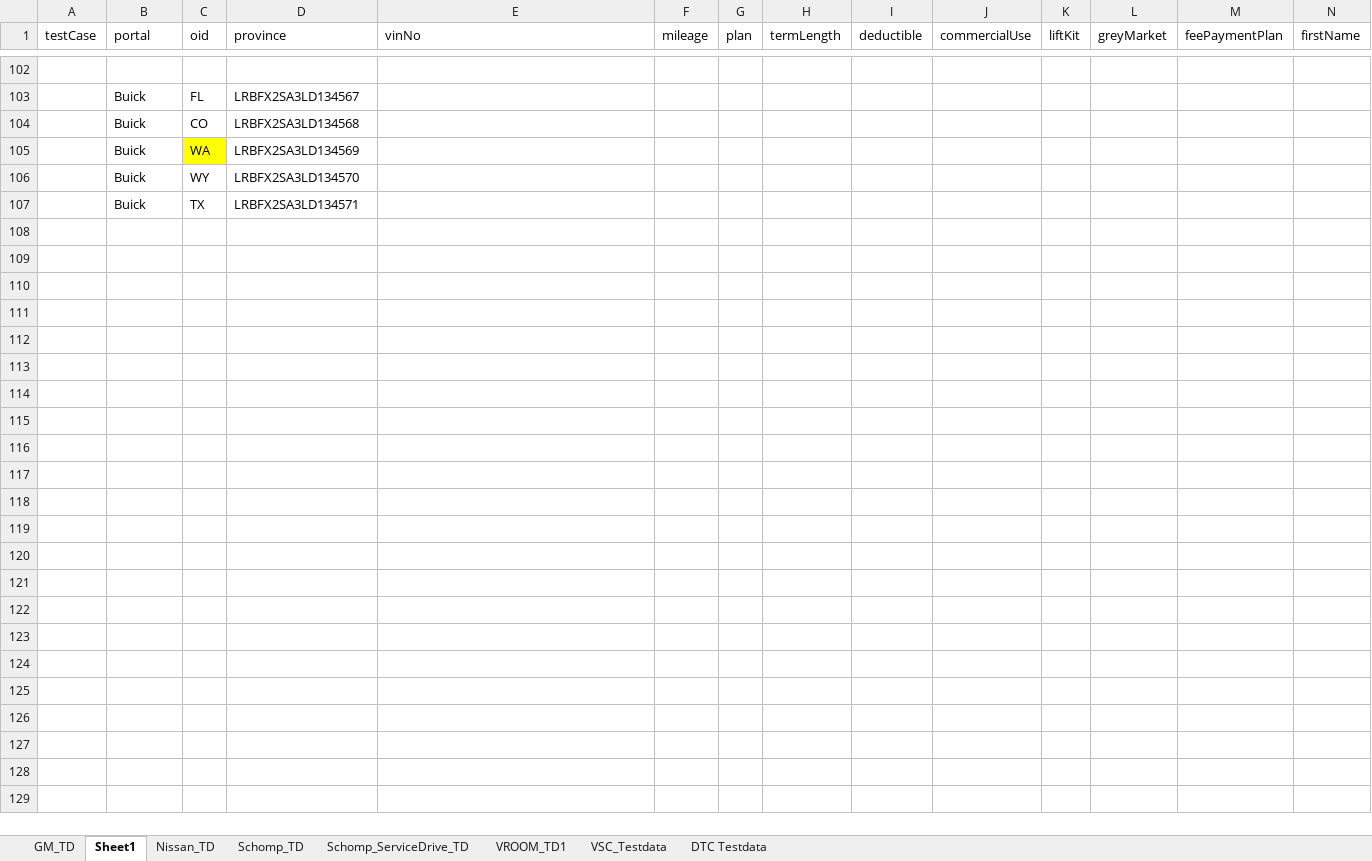
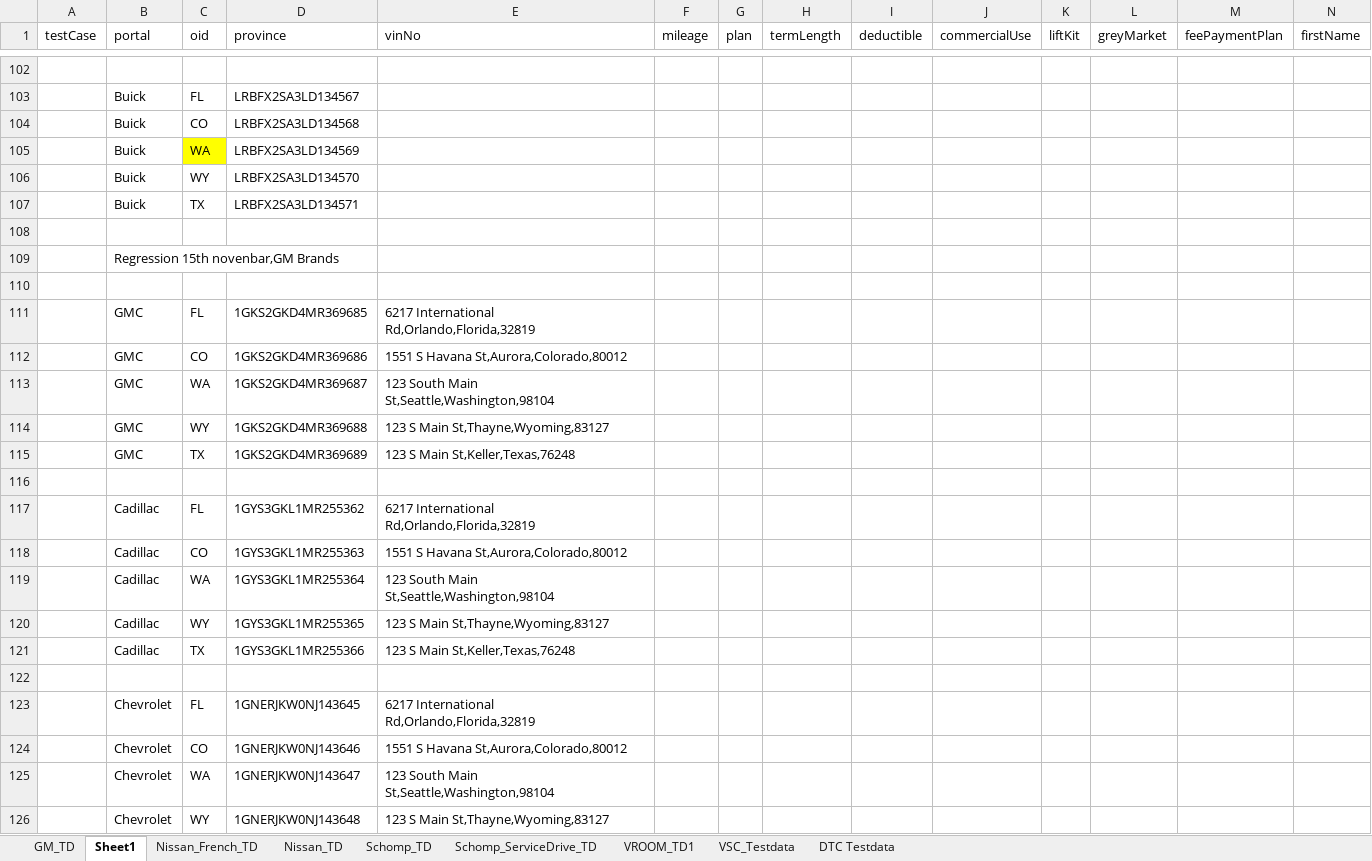
Before and after one commit to sg-enayem/D2C-Automation-projects, an Excel workbook: SFTestData.xlsx, sheet Sheet1, drawn as a sheet; only a part is shown, gaps mark what is left out; values as stored, in another font and other column widths than the file's, no borders; rows hold the shown columns only; the diff covers the shown part only; the diff names each change by its address in the sheet, - before the commit and + after, or states it on an @@ line.

Commit message:
Nissan French portal, Prod Code upgration, xpath changes for different portals, new calculation logic code changes, reformationg result data sheet

```diff
--- a/SFTestData.xlsx (sheet Sheet1)
+++ b/SFTestData.xlsx (sheet Sheet1)
+sheet tab: Nissan_French_TD
+row 108: (empty)
+row 109:  | Regression 15th novenbar,GM Brands
+row 110: (empty)
+row 111:  | GMC | FL | 1GKS2GKD4MR369685 | 6217 International Rd,Orlando,Florida,32819
+row 112:  | GMC | CO | 1GKS2GKD4MR369686 | 1551 S Havana St,Aurora,Colorado,80012
+row 113:  | GMC | WA | 1GKS2GKD4MR369687 | 123 South Main St,Seattle,Washington,98104
+row 114:  | GMC | WY | 1GKS2GKD4MR369688 | 123 S Main St,Thayne,Wyoming,83127
+row 115:  | GMC | TX | 1GKS2GKD4MR369689 | 123 S Main St,Keller,Texas,76248
+row 116: (empty)
+row 117:  | Cadillac | FL | 1GYS3GKL1MR255362 | 6217 International Rd,Orlando,Florida,32819
+row 118:  | Cadillac | CO | 1GYS3GKL1MR255363 | 1551 S Havana St,Aurora,Colorado,80012
+row 119:  | Cadillac | WA | 1GYS3GKL1MR255364 | 123 South Main St,Seattle,Washington,98104
+row 120:  | Cadillac | WY | 1GYS3GKL1MR255365 | 123 S Main St,Thayne,Wyoming,83127
+row 121:  | Cadillac | TX | 1GYS3GKL1MR255366 | 123 S Main St,Keller,Texas,76248
+row 122: (empty)
+row 123:  | Chevrolet | FL | 1GNERJKW0NJ143645 | 6217 International Rd,Orlando,Florida,32819
+row 124:  | Chevrolet | CO | 1GNERJKW0NJ143646 | 1551 S Havana St,Aurora,Colorado,80012
+row 125:  | Chevrolet | WA | 1GNERJKW0NJ143647 | 123 South Main St,Seattle,Washington,98104
+row 126:  | Chevrolet | WY | 1GNERJKW0NJ143648 | 123 S Main St,Thayne,Wyoming,83127
```
Also changed, not shown: 14 added rows elsewhere in this sheet, sheet GM_TD, sheet Nissan_TD, sheet Schomp_ServiceDrive_TD, Result - Prod.xlsx, Result.xlsx, 38 other files.
